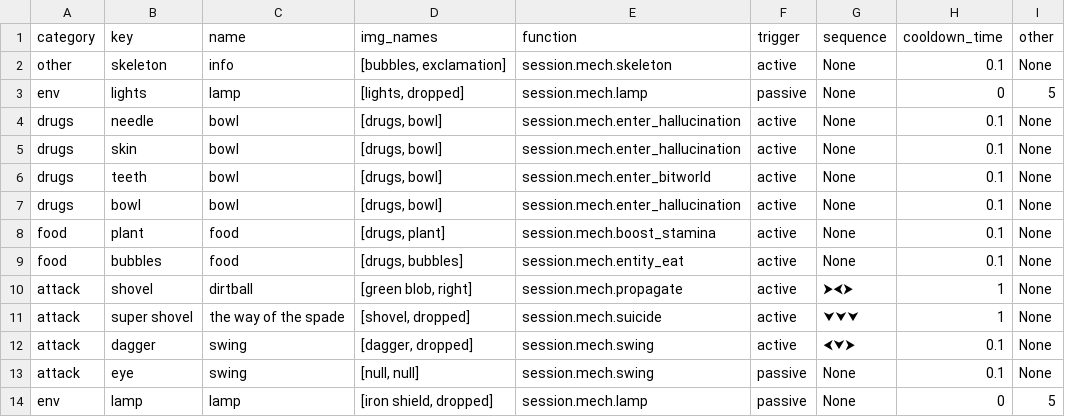
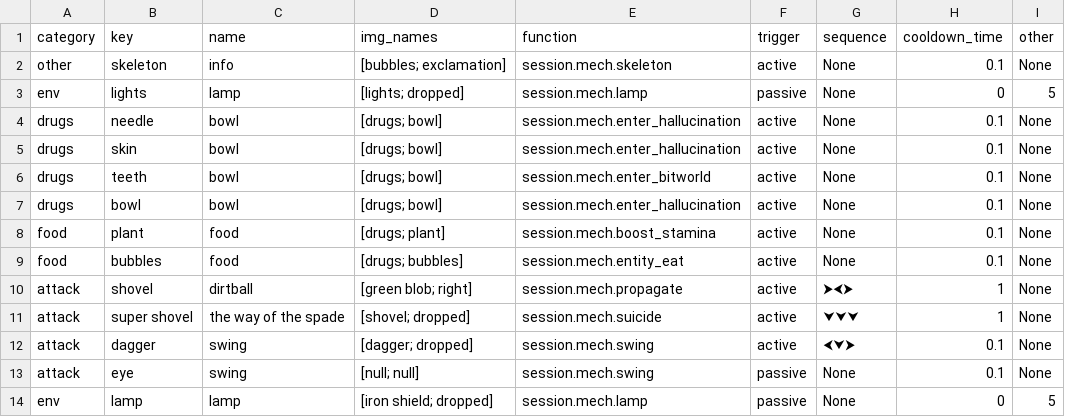
Before and after one commit to atheinrich/Mors_Somnia, a TSV file: Dev/Databases/item_effects.tsv, drawn as a sheet.

```diff
--- a/Dev/Databases/item_effects.tsv
+++ b/Dev/Databases/item_effects.tsv
@@ -1,14 +1,14 @@
 category	key	name	img_names	function	trigger	sequence	cooldown_time	other
-other	skeleton	info	[bubbles, exclamation]	session.mech.skeleton	active	None	0.1	None
-env	lights	lamp	[lights, dropped]	session.mech.lamp	passive	None	0	5
-drugs	needle	bowl	[drugs, bowl]	session.mech.enter_hallucination	active	None	0.1	None
-drugs	skin	bowl	[drugs, bowl]	session.mech.enter_hallucination	active	None	0.1	None
-drugs	teeth	bowl	[drugs, bowl]	session.mech.enter_bitworld	active	None	0.1	None
-drugs	bowl	bowl	[drugs, bowl]	session.mech.enter_hallucination	active	None	0.1	None
-food	plant	food	[drugs, plant]	session.mech.boost_stamina	active	None	0.1	None
-food	bubbles	food	[drugs, bubbles]	session.mech.entity_eat	active	None	0.1	None
-attack	shovel	dirtball	[green blob, right]	session.mech.propagate	active	⮞⮜⮞	1	None
-attack	super shovel	the way of the spade	[shovel, dropped]	session.mech.suicide	active	⮟⮟⮟	1	None
-attack	dagger	swing	[dagger, dropped]	session.mech.swing	active	⮜⮟⮞	0.1	None
-attack	eye	swing	[null, null]	session.mech.swing	passive	None	0.1	None
-env	lamp	lamp	[iron shield, dropped]	session.mech.lamp	passive	None	0	5
+other	skeleton	info	[bubbles; exclamation]	session.mech.skeleton	active	None	0.1	None
+env	lights	lamp	[lights; dropped]	session.mech.lamp	passive	None	0	5
+drugs	needle	bowl	[drugs; bowl]	session.mech.enter_hallucination	active	None	0.1	None
+drugs	skin	bowl	[drugs; bowl]	session.mech.enter_hallucination	active	None	0.1	None
+drugs	teeth	bowl	[drugs; bowl]	session.mech.enter_bitworld	active	None	0.1	None
+drugs	bowl	bowl	[drugs; bowl]	session.mech.enter_hallucination	active	None	0.1	None
+food	plant	food	[drugs; plant]	session.mech.boost_stamina	active	None	0.1	None
+food	bubbles	food	[drugs; bubbles]	session.mech.entity_eat	active	None	0.1	None
+attack	shovel	dirtball	[green blob; right]	session.mech.propagate	active	⮞⮜⮞	1	None
+attack	super shovel	the way of the spade	[shovel; dropped]	session.mech.suicide	active	⮟⮟⮟	1	None
+attack	dagger	swing	[dagger; dropped]	session.mech.swing	active	⮜⮟⮞	0.1	None
+attack	eye	swing	[null; null]	session.mech.swing	passive	None	0.1	None
+env	lamp	lamp	[iron shield; dropped]	session.mech.lamp	passive	None	0	5
```
Also changed, not shown: Dev/Databases/ents.tsv, Dev/Databases/items.tsv, 7 other files.
